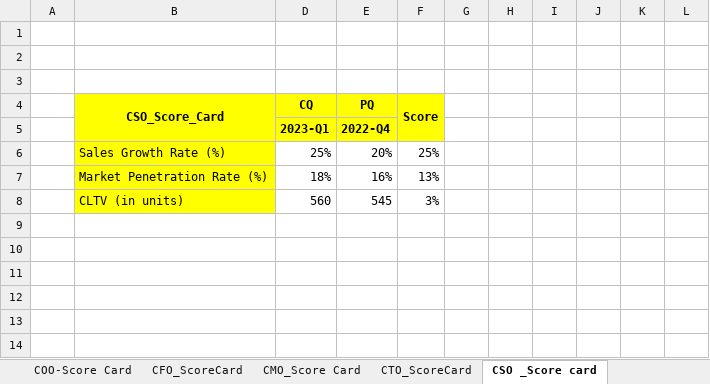
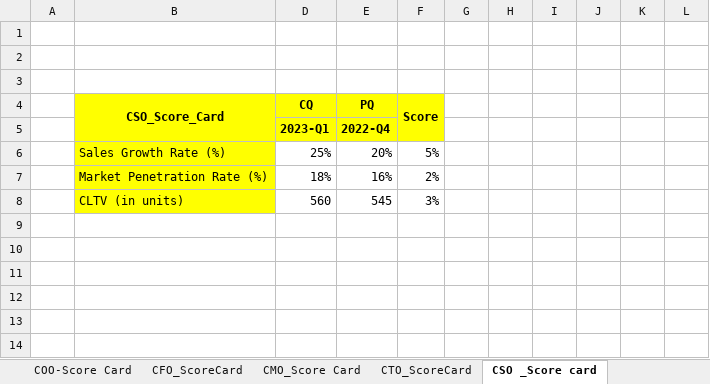
Before and after one commit to Dillipmeher/E-commerce-Fashion-Project, an Excel workbook: Excle Performance Score Card.xlsx, sheet CSO _Score card, drawn as a sheet; values as stored, in another font and other column widths than the file's, no borders; table styles not drawn; the diff names each change by its address in the sheet, - before the commit and + after, or states it on an @@ line.

Commit message:
Excle Performance Score Card_R
Excle Performance Score Card_R

```diff
--- a/Excle Performance Score Card.xlsx (sheet CSO _Score card)
+++ b/Excle Performance Score Card.xlsx (sheet CSO _Score card)
-F6 (Score): 25%
+F6 (Score): 5%
-F7 (Score): 13%
+F7 (Score): 2%
```
Also changed, not shown: sheet CSO_Sustainability_ScoreCard, sheet CEO-Score Card, sheet CPO_Score Card, sheet CCO_Score Card, sheet CFO_ScoreCard, sheet CDO_ScoreCard, formulas that keep their value.
